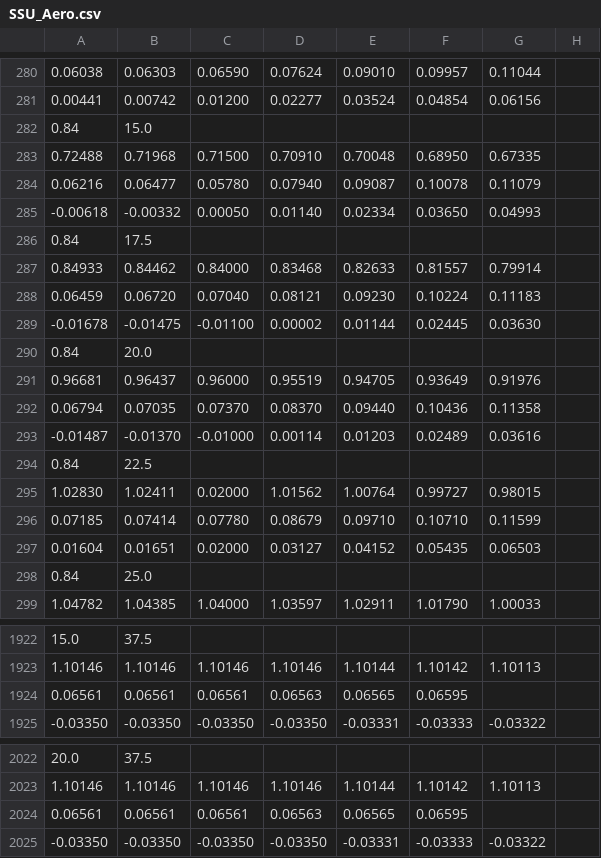
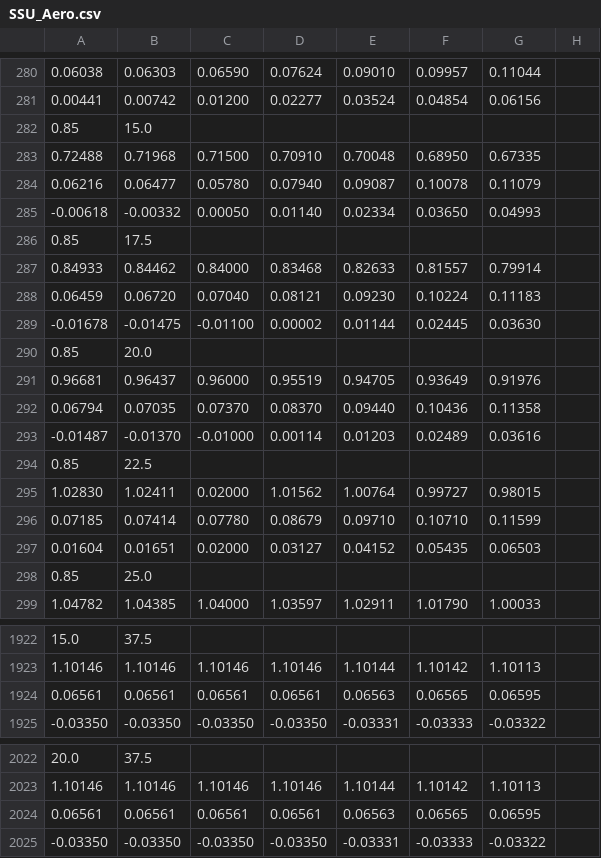
Before and after one commit to mrozigor/spaceshuttleultra_mirror, a CSV file: Config/SSU_Aero.csv, drawn as a sheet; only a part is shown, gaps mark what is left out; the diff covers the shown part only.

```diff
--- a/Config/SSU_Aero.csv
+++ b/Config/SSU_Aero.csv
@@ -281,3 +281,3 @@
 0.00441,0.00742,0.01200,0.02277,0.03524,0.04854,0.06156
-0.84,15.0
+0.85,15.0
 0.72488,0.71968,0.71500,0.70910,0.70048,0.68950,0.67335
@@ -285,3 +285,3 @@
 -0.00618,-0.00332,0.00050,0.01140,0.02334,0.03650,0.04993
-0.84,17.5
+0.85,17.5
 0.84933,0.84462,0.84000,0.83468,0.82633,0.81557,0.79914
@@ -289,3 +289,3 @@
 -0.01678,-0.01475,-0.01100,0.00002,0.01144,0.02445,0.03630
-0.84,20.0
+0.85,20.0
 0.96681,0.96437,0.96000,0.95519,0.94705,0.93649,0.91976
@@ -293,3 +293,3 @@
 -0.01487,-0.01370,-0.01000,0.00114,0.01203,0.02489,0.03616
-0.84,22.5
+0.85,22.5
 1.02830,1.02411,0.02000,1.01562,1.00764,0.99727,0.98015
@@ -297,3 +297,3 @@
 0.01604,0.01651,0.02000,0.03127,0.04152,0.05435,0.06503
-0.84,25.0
+0.85,25.0
 1.04782,1.04385,1.04000,1.03597,1.02911,1.01790,1.00033
@@ -1923,3 +1923,3 @@
 1.10146,1.10146,1.10146,1.10146,1.10144,1.10142,1.10113
-0.06561,0.06561,0.06561,0.06563,0.06565,0.06595
+0.06561,0.06561,0.06561,0.06561,0.06563,0.06565,0.06595
 -0.03350,-0.03350,-0.03350,-0.03350,-0.03331,-0.03333,-0.03322
@@ -2023,3 +2023,3 @@
 1.10146,1.10146,1.10146,1.10146,1.10144,1.10142,1.10113
-0.06561,0.06561,0.06561,0.06563,0.06565,0.06595
+0.06561,0.06561,0.06561,0.06561,0.06563,0.06565,0.06595
 -0.03350,-0.03350,-0.03350,-0.03350,-0.03331,-0.03333,-0.03322
```
Also changed, not shown: 5 added rows, 5 removed rows and 10 edited cells elsewhere in this file.
